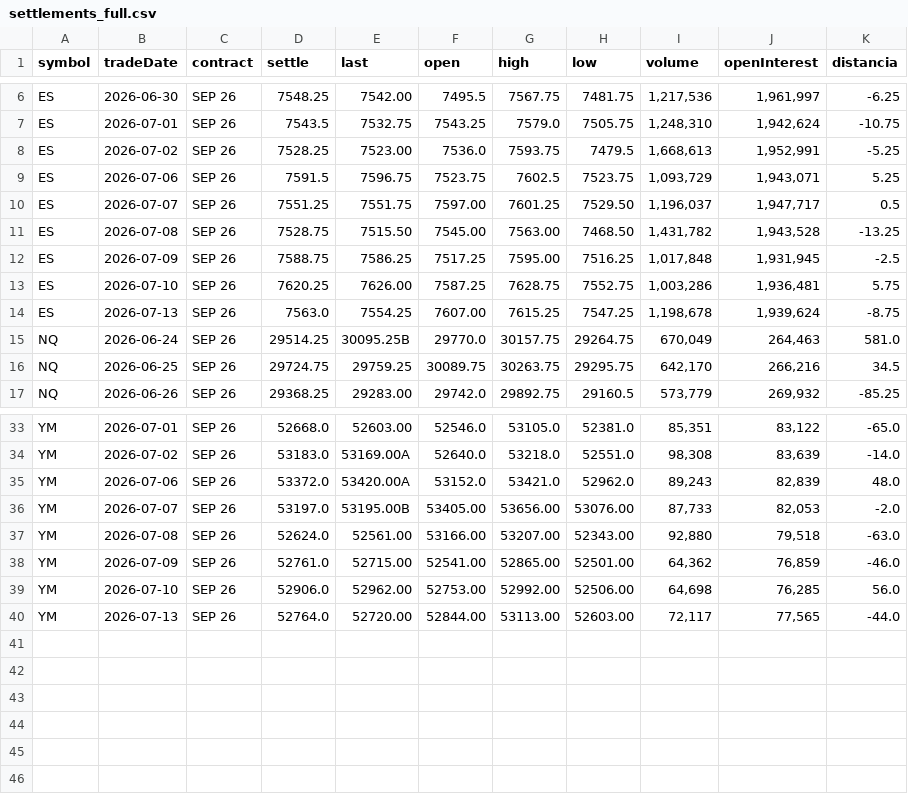
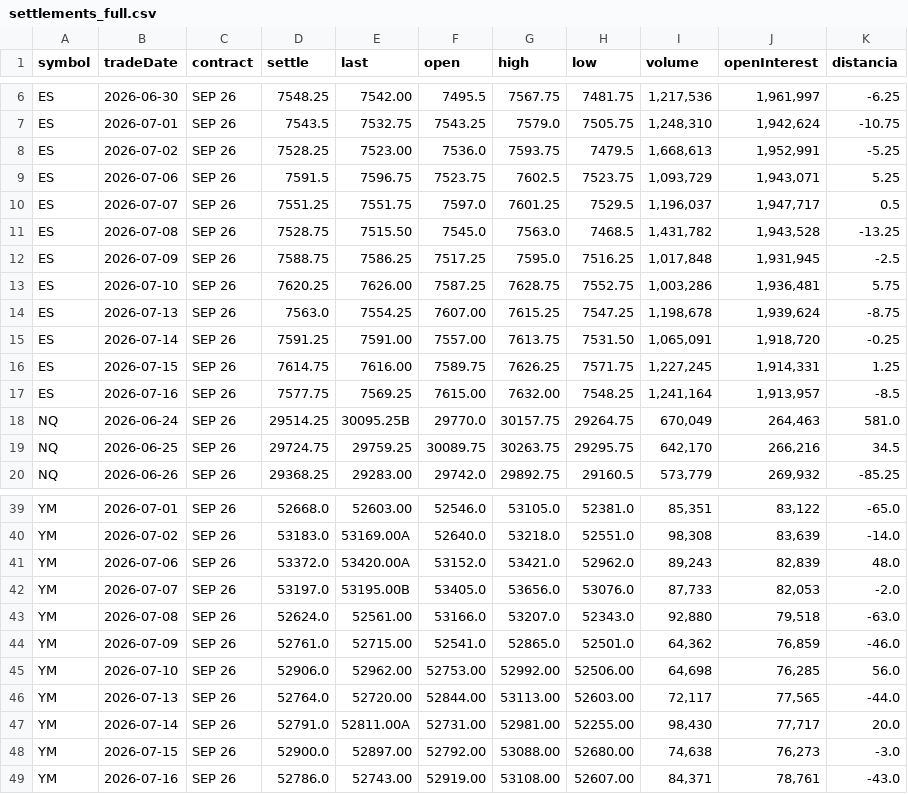
Before and after one commit to crincones/Python, a CSV file: cme-settlement/settlements_full.csv, drawn as a sheet; only a part is shown, gaps mark what is left out; the diff covers the shown part only.

```diff
--- a/cme-settlement/settlements_full.csv
+++ b/cme-settlement/settlements_full.csv
@@ -9,7 +9,10 @@ ES,2026-07-02,SEP 26,7528.25,7523.00,7536.0,7593.75,7479.5,"1,668,613","1,952,99
 ES,2026-07-06,SEP 26,7591.5,7596.75,7523.75,7602.5,7523.75,"1,093,729","1,943,071",5.25
-ES,2026-07-07,SEP 26,7551.25,7551.75,7597.00,7601.25,7529.50,"1,196,037","1,947,717",0.5
-ES,2026-07-08,SEP 26,7528.75,7515.50,7545.00,7563.00,7468.50,"1,431,782","1,943,528",-13.25
-ES,2026-07-09,SEP 26,7588.75,7586.25,7517.25,7595.00,7516.25,"1,017,848","1,931,945",-2.5
+ES,2026-07-07,SEP 26,7551.25,7551.75,7597.0,7601.25,7529.5,"1,196,037","1,947,717",0.5
+ES,2026-07-08,SEP 26,7528.75,7515.50,7545.0,7563.0,7468.5,"1,431,782","1,943,528",-13.25
+ES,2026-07-09,SEP 26,7588.75,7586.25,7517.25,7595.0,7516.25,"1,017,848","1,931,945",-2.5
 ES,2026-07-10,SEP 26,7620.25,7626.00,7587.25,7628.75,7552.75,"1,003,286","1,936,481",5.75
 ES,2026-07-13,SEP 26,7563.0,7554.25,7607.00,7615.25,7547.25,"1,198,678","1,939,624",-8.75
+ES,2026-07-14,SEP 26,7591.25,7591.00,7557.00,7613.75,7531.50,"1,065,091","1,918,720",-0.25
+ES,2026-07-15,SEP 26,7614.75,7616.00,7589.75,7626.25,7571.75,"1,227,245","1,914,331",1.25
+ES,2026-07-16,SEP 26,7577.75,7569.25,7615.00,7632.00,7548.25,"1,241,164","1,913,957",-8.5
 NQ,2026-06-24,SEP 26,29514.25,30095.25B,29770.0,30157.75,29264.75,"670,049","264,463",581.0
@@ -35,6 +41,9 @@ YM,2026-07-02,SEP 26,53183.0,53169.00A,52640.0,53218.0,52551.0,"98,308","83,639"
 YM,2026-07-06,SEP 26,53372.0,53420.00A,53152.0,53421.0,52962.0,"89,243","82,839",48.0
-YM,2026-07-07,SEP 26,53197.0,53195.00B,53405.00,53656.00,53076.00,"87,733","82,053",-2.0
-YM,2026-07-08,SEP 26,52624.0,52561.00,53166.00,53207.00,52343.00,"92,880","79,518",-63.0
-YM,2026-07-09,SEP 26,52761.0,52715.00,52541.00,52865.00,52501.00,"64,362","76,859",-46.0
+YM,2026-07-07,SEP 26,53197.0,53195.00B,53405.0,53656.0,53076.0,"87,733","82,053",-2.0
+YM,2026-07-08,SEP 26,52624.0,52561.00,53166.0,53207.0,52343.0,"92,880","79,518",-63.0
+YM,2026-07-09,SEP 26,52761.0,52715.00,52541.0,52865.0,52501.0,"64,362","76,859",-46.0
 YM,2026-07-10,SEP 26,52906.0,52962.00,52753.00,52992.00,52506.00,"64,698","76,285",56.0
 YM,2026-07-13,SEP 26,52764.0,52720.00,52844.00,53113.00,52603.00,"72,117","77,565",-44.0
+YM,2026-07-14,SEP 26,52791.0,52811.00A,52731.00,52981.00,52255.00,"98,430","77,717",20.0
+YM,2026-07-15,SEP 26,52900.0,52897.00,52792.00,53088.00,52680.00,"74,638","76,273",-3.0
+YM,2026-07-16,SEP 26,52786.0,52743.00,52919.00,53108.00,52607.00,"84,371","78,761",-43.0
```
Also changed, not shown: 3 added rows and 5 edited cells elsewhere in this file, 1 other file.
